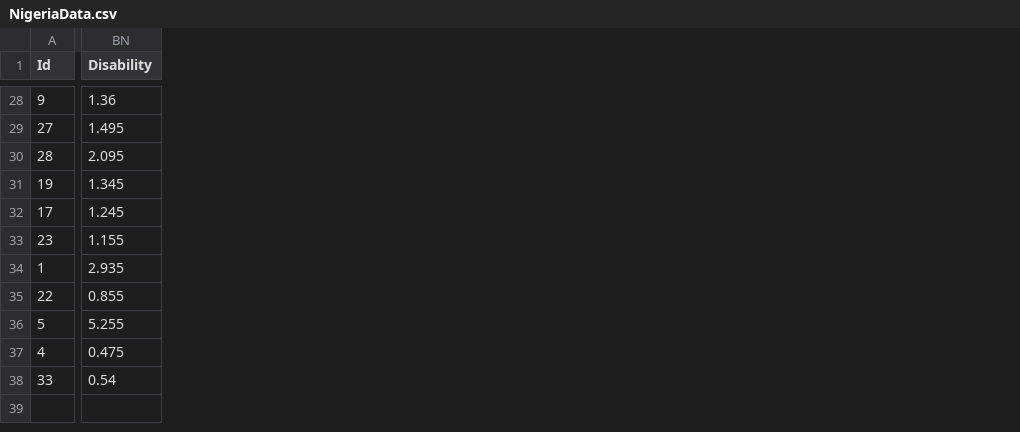
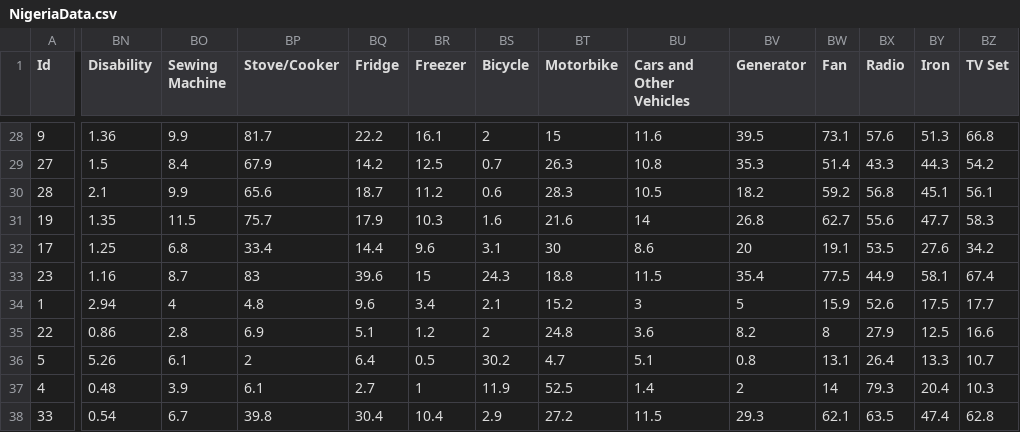
Before and after one commit to catalyst-offgrid/catalyst-aip, a CSV file: data/Energy/Census/NigeriaData.csv, drawn as a sheet; only a part is shown, gaps mark what is left out; the diff covers the shown part only; the diff names each change by its address in the sheet, - before the commit and + after, or states it on an @@ line.

```diff
--- a/data/Energy/Census/NigeriaData.csv
+++ b/data/Energy/Census/NigeriaData.csv
+column BO (Sewing Machine), rows 28-38: 9.9 | 8.4 | 9.9 | 11.5 | 6.8 | 8.7 | 4 | 2.8 | 6.1 | 3.9 | 6.7
+column BP (Stove/Cooker), rows 28-38: 81.7 | 67.9 | 65.6 | 75.7 | 33.4 | 83 | 4.8 | 6.9 | 2 | 6.1 | 39.8
+column BQ (Fridge), rows 28-38: 22.2 | 14.2 | 18.7 | 17.9 | 14.4 | 39.6 | 9.6 | 5.1 | 6.4 | 2.7 | 30.4
+column BR (Freezer), rows 28-38: 16.1 | 12.5 | 11.2 | 10.3 | 9.6 | 15 | 3.4 | 1.2 | 0.5 | 1 | 10.4
+column BS (Bicycle), rows 28-38: 2 | 0.7 | 0.6 | 1.6 | 3.1 | 24.3 | 2.1 | 2 | 30.2 | 11.9 | 2.9
+column BT (Motorbike), rows 28-38: 15 | 26.3 | 28.3 | 21.6 | 30 | 18.8 | 15.2 | 24.8 | 4.7 | 52.5 | 27.2
+column BU (Cars and Other Vehicles), rows 28-38: 11.6 | 10.8 | 10.5 | 14 | 8.6 | 11.5 | 3 | 3.6 | 5.1 | 1.4 | 11.5
+column BV (Generator), rows 28-38: 39.5 | 35.3 | 18.2 | 26.8 | 20 | 35.4 | 5 | 8.2 | 0.8 | 2 | 29.3
+column BW (Fan), rows 28-38: 73.1 | 51.4 | 59.2 | 62.7 | 19.1 | 77.5 | 15.9 | 8 | 13.1 | 14 | 62.1
+column BX (Radio), rows 28-38: 57.6 | 43.3 | 56.8 | 55.6 | 53.5 | 44.9 | 52.6 | 27.9 | 26.4 | 79.3 | 63.5
+column BY (Iron), rows 28-38: 51.3 | 44.3 | 45.1 | 47.7 | 27.6 | 58.1 | 17.5 | 12.5 | 13.3 | 20.4 | 47.4
+column BZ (TV Set), rows 28-38: 66.8 | 54.2 | 56.1 | 58.3 | 34.2 | 67.4 | 17.7 | 16.6 | 10.7 | 10.3 | 62.8
-BN29 (Disability): 1.495
+BN29 (Disability): 1.5
-BN30 (Disability): 2.095
+BN30 (Disability): 2.1
-BN31 (Disability): 1.345
+BN31 (Disability): 1.35
-BN32 (Disability): 1.245
+BN32 (Disability): 1.25
-BN33 (Disability): 1.155
+BN33 (Disability): 1.16
-BN34 (Disability): 2.935
+BN34 (Disability): 2.94
-BN35 (Disability): 0.855
+BN35 (Disability): 0.86
-BN36 (Disability): 5.255
+BN36 (Disability): 5.26
-BN37 (Disability): 0.475
+BN37 (Disability): 0.48
```
Also changed, not shown: 4 added columns and 14 edited cells elsewhere in this file, 1 other file.
